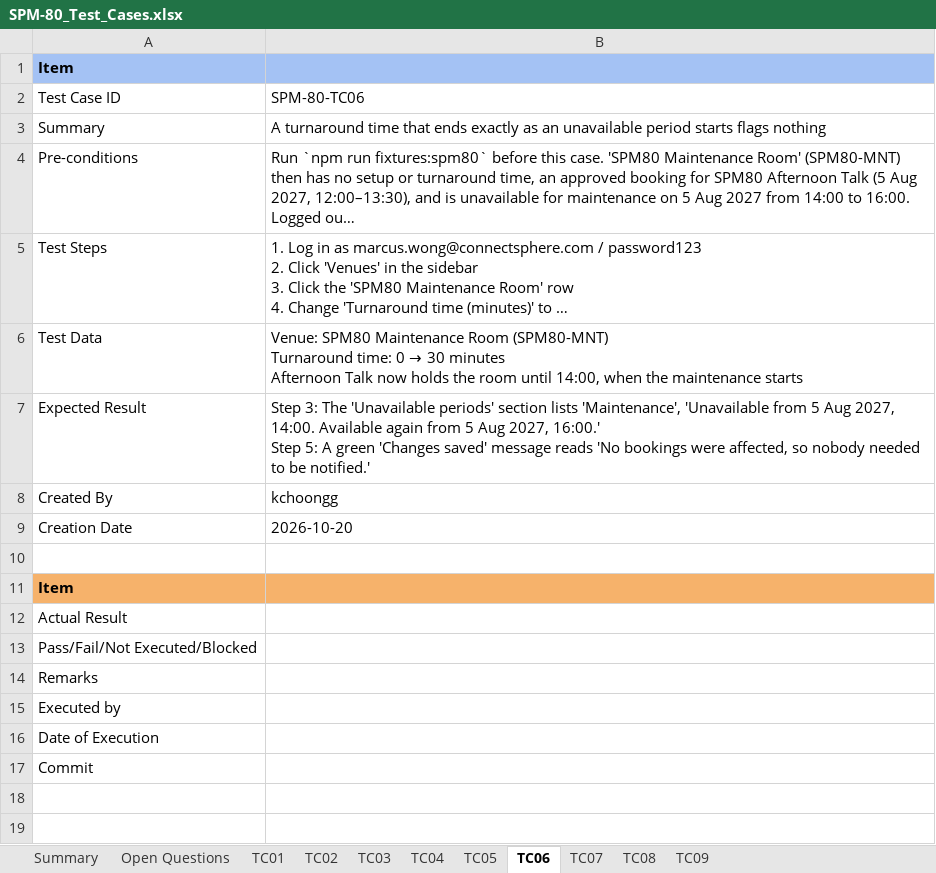
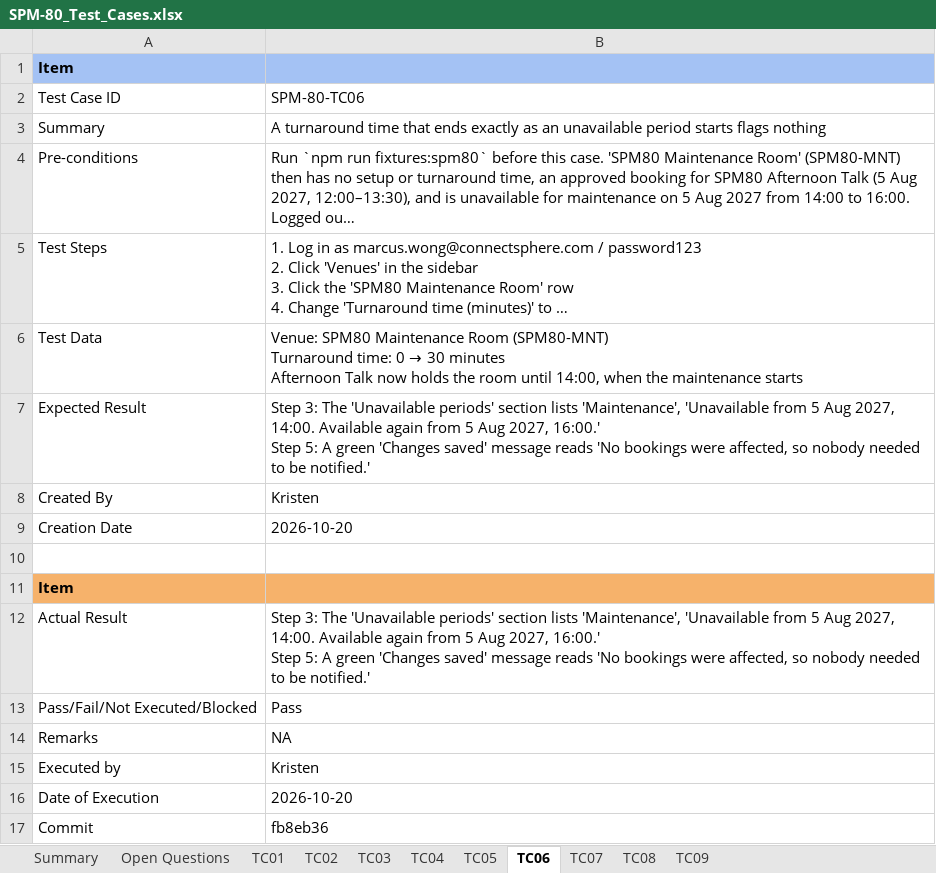
Before and after one commit to kchoongg/IS212, an Excel workbook: docs/test-cases/SPM-80_Test_Cases.xlsx, sheet TC06, drawn as a sheet; long unchanged cells end in …; values as stored, in another font and other column widths than the file's, no borders; ↵ is a line break in a cell; the diff names each change by its address in the sheet, - before the commit and + after, or states it on an @@ line.

```diff
--- a/docs/test-cases/SPM-80_Test_Cases.xlsx (sheet TC06)
+++ b/docs/test-cases/SPM-80_Test_Cases.xlsx (sheet TC06)
-B8: kchoongg
+B8: Kristen
-B12: (empty)
+B12: Step 3: The 'Unavailable periods' section lists 'Maintenance', 'Unavailable from 5 Aug 2027, 14:00. Available again from 5 Aug 2027, 16:00.' ↵ Step 5: A green 'Changes saved' message reads 'No bookings were affected, so nobody needed to be notified.'
-B13: (empty)
+B13: Pass
-B14: (empty)
+B14: NA
-B15: (empty)
+B15: Kristen
-B16: (empty)
+B16: 2026-10-20
-B17: (empty)
+B17: fb8eb36
```
Also changed, not shown: sheet TC09, sheet TC04, sheet TC01, sheet TC02, sheet TC08, sheet TC07, 3 more sheets, 3 other files.
